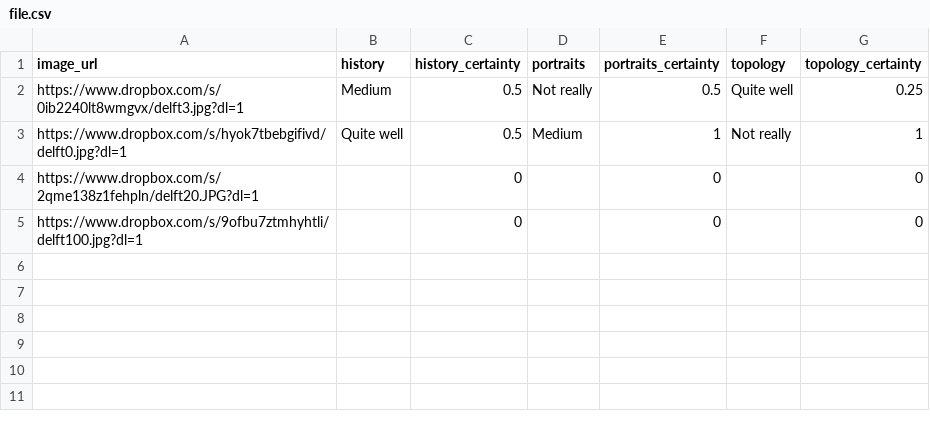
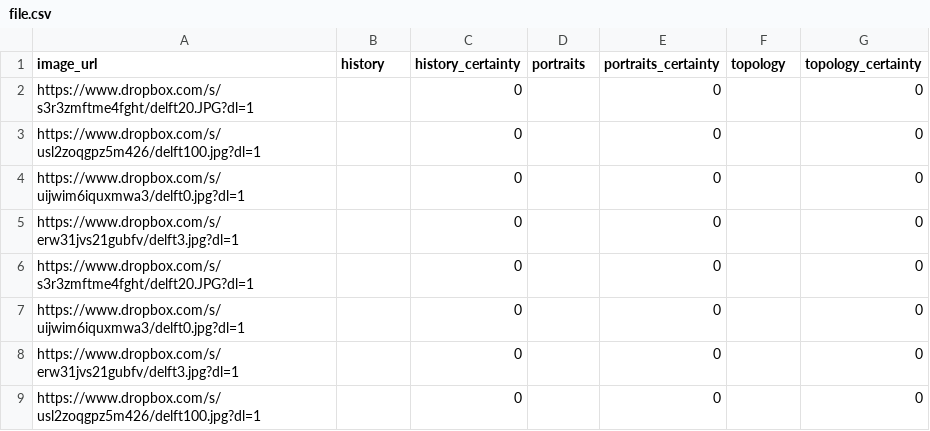
Before and after one commit to arjovanramshorst/chatbot, a CSV file: task_pipelines/dropbox/file.csv, drawn as a sheet.

Commit message:
tweaks to dropbox pipeline

```diff
--- a/task_pipelines/dropbox/file.csv
+++ b/task_pipelines/dropbox/file.csv
@@ -1,5 +1,9 @@
 "image_url","history","history_certainty","portraits","portraits_certainty","topology","topology_certainty"
-"https://www.dropbox.com/s/0ib2240lt8wmgvx/delft3.jpg?dl=1","Medium",0.5,"Not really",0.5,"Quite well",0.25
-"https://www.dropbox.com/s/hyok7tbebgifivd/delft0.jpg?dl=1","Quite well",0.5,"Medium",1,"Not really",1
-"https://www.dropbox.com/s/2qme138z1fehpln/delft20.JPG?dl=1","",0,"",0,"",0
-"https://www.dropbox.com/s/9ofbu7ztmhyhtli/delft100.jpg?dl=1","",0,"",0,"",0
+"https://www.dropbox.com/s/s3r3zmftme4fght/delft20.JPG?dl=1","",0,"",0,"",0
+"https://www.dropbox.com/s/usl2zoqgpz5m426/delft100.jpg?dl=1","",0,"",0,"",0
+"https://www.dropbox.com/s/uijwim6iquxmwa3/delft0.jpg?dl=1","",0,"",0,"",0
+"https://www.dropbox.com/s/erw31jvs21gubfv/delft3.jpg?dl=1","",0,"",0,"",0
+"https://www.dropbox.com/s/s3r3zmftme4fght/delft20.JPG?dl=1","",0,"",0,"",0
+"https://www.dropbox.com/s/uijwim6iquxmwa3/delft0.jpg?dl=1","",0,"",0,"",0
+"https://www.dropbox.com/s/erw31jvs21gubfv/delft3.jpg?dl=1","",0,"",0,"",0
+"https://www.dropbox.com/s/usl2zoqgpz5m426/delft100.jpg?dl=1","",0,"",0,"",0
```
Also changed, not shown: 2 other files.
